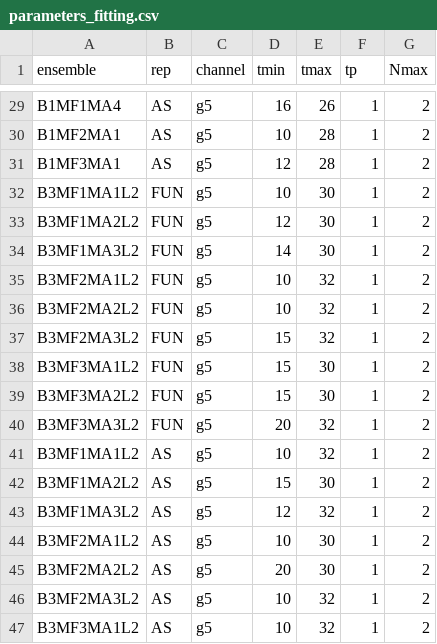
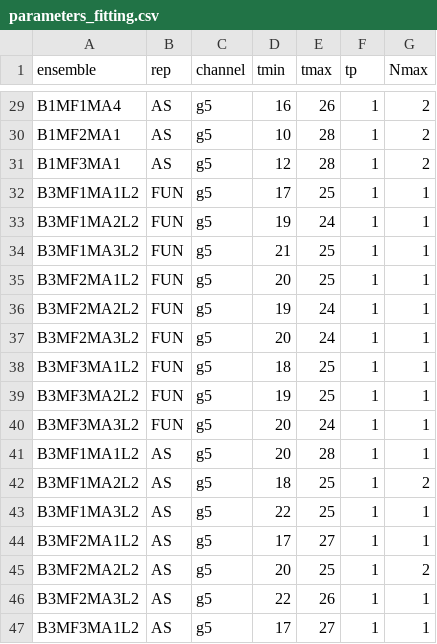
Before and after one commit to kzone-dev/MixedRepSinglets, a CSV file: input/parameters_fitting.csv, drawn as a sheet; only a part is shown, gaps mark what is left out; the diff covers the shown part only.

Commit message:
update fit parameters

```diff
--- a/input/parameters_fitting.csv
+++ b/input/parameters_fitting.csv
@@ -31,17 +31,17 @@ B1MF2MA1;AS;g5;10;28;1;2;
 B1MF3MA1;AS;g5;12;28;1;2;
-B3MF1MA1L2;FUN;g5;10;30;1;2;
-B3MF1MA2L2;FUN;g5;12;30;1;2;
-B3MF1MA3L2;FUN;g5;14;30;1;2;
-B3MF2MA1L2;FUN;g5;10;32;1;2;
-B3MF2MA2L2;FUN;g5;10;32;1;2;
-B3MF2MA3L2;FUN;g5;15;32;1;2;
-B3MF3MA1L2;FUN;g5;15;30;1;2;
-B3MF3MA2L2;FUN;g5;15;30;1;2;
-B3MF3MA3L2;FUN;g5;20;32;1;2;
-B3MF1MA1L2;AS;g5;10;32;1;2;
-B3MF1MA2L2;AS;g5;15;30;1;2;
-B3MF1MA3L2;AS;g5;12;32;1;2;
-B3MF2MA1L2;AS;g5;10;30;1;2;
-B3MF2MA2L2;AS;g5;20;30;1;2;
-B3MF2MA3L2;AS;g5;10;32;1;2;
-B3MF3MA1L2;AS;g5;10;32;1;2;
+B3MF1MA1L2;FUN;g5;17;25;1;1;
+B3MF1MA2L2;FUN;g5;19;24;1;1;
+B3MF1MA3L2;FUN;g5;21;25;1;1;
+B3MF2MA1L2;FUN;g5;20;25;1;1;
+B3MF2MA2L2;FUN;g5;19;24;1;1;
+B3MF2MA3L2;FUN;g5;20;24;1;1;
+B3MF3MA1L2;FUN;g5;18;25;1;1;
+B3MF3MA2L2;FUN;g5;19;25;1;1;
+B3MF3MA3L2;FUN;g5;20;24;1;1;
+B3MF1MA1L2;AS;g5;20;28;1;1;
+B3MF1MA2L2;AS;g5;18;25;1;2;
+B3MF1MA3L2;AS;g5;22;25;1;1;
+B3MF2MA1L2;AS;g5;17;27;1;1;
+B3MF2MA2L2;AS;g5;20;25;1;2;
+B3MF2MA3L2;AS;g5;22;26;1;1;
+B3MF3MA1L2;AS;g5;17;27;1;1;
```
Also changed, not shown: 33 edited cells elsewhere in this file.
